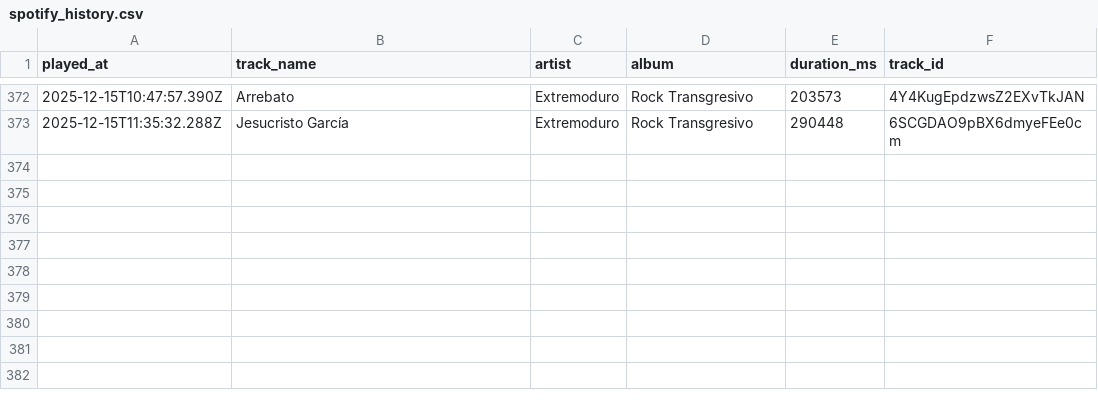
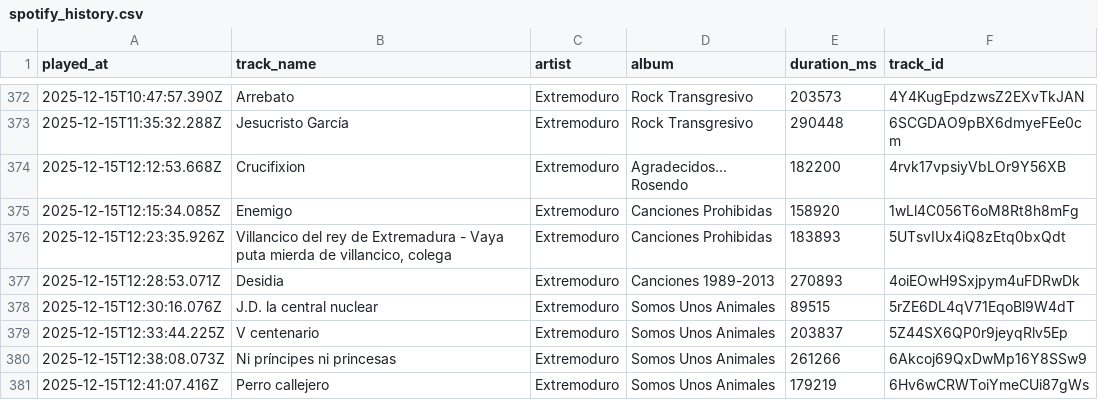
Before and after one commit to Edupastore/spothistory, a CSV file: spotify_history.csv, drawn as a sheet; only a part is shown, gaps mark what is left out; the diff names each change by its address in the sheet, - before the commit and + after, or states it on an @@ line.

```diff
--- a/spotify_history.csv
+++ b/spotify_history.csv
+row 374: 2025-12-15T12:12:53.668Z | Crucifixion | Extremoduro | Agradecidos... Rosendo | 182200 | 4rvk17vpsiyVbLOr9Y56XB
+row 375: 2025-12-15T12:15:34.085Z | Enemigo | Extremoduro | Canciones Prohibidas | 158920 | 1wLl4C056T6oM8Rt8h8mFg
+row 376: 2025-12-15T12:23:35.926Z | Villancico del rey de Extremadura - Vaya puta mierda de villancico, colega | Extremoduro | Canciones Prohibidas | 183893 | 5UTsvIUx4iQ8zEtq0bxQdt
+row 377: 2025-12-15T12:28:53.071Z | Desidia | Extremoduro | Canciones 1989-2013 | 270893 | 4oiEOwH9Sxjpym4uFDRwDk
+row 378: 2025-12-15T12:30:16.076Z | J.D. la central nuclear | Extremoduro | Somos Unos Animales | 89515 | 5rZE6DL4qV71EqoBl9W4dT
+row 379: 2025-12-15T12:33:44.225Z | V centenario | Extremoduro | Somos Unos Animales | 203837 | 5Z44SX6QP0r9jeyqRlv5Ep
+row 380: 2025-12-15T12:38:08.073Z | Ni príncipes ni princesas | Extremoduro | Somos Unos Animales | 261266 | 6Akcoj69QxDwMp16Y8SSw9
+row 381: 2025-12-15T12:41:07.416Z | Perro callejero | Extremoduro | Somos Unos Animales | 179219 | 6Hv6wCRWToiYmeCUi87gWs
```
